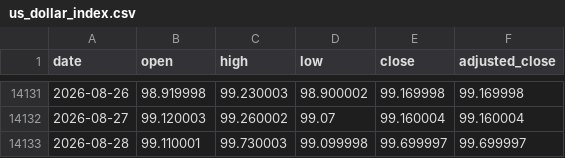
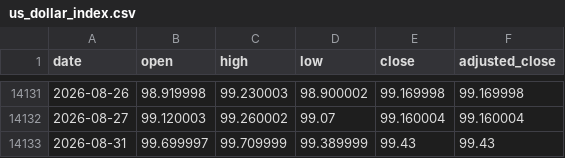
Before and after one commit to qrq3838/gold-market-monitor, a CSV file: data/us_dollar_index.csv, drawn as a sheet; only a part is shown, gaps mark what is left out; removed rows and columns are numbered as before the commit, all else as after; the diff names each change by its address in the sheet, - before the commit and + after, or states it on an @@ line.

```diff
--- a/data/us_dollar_index.csv
+++ b/data/us_dollar_index.csv
-row 14133: 2026-08-28 | 99.110001 | 99.730003 | 99.099998 | 99.699997 | 99.699997
+row 14133: 2026-08-31 | 99.699997 | 99.709999 | 99.389999 | 99.43 | 99.43
```
Also changed, not shown: data/comex_gold_futures.csv, data/gold_etf_flows_by_region.csv, 5 other files.
